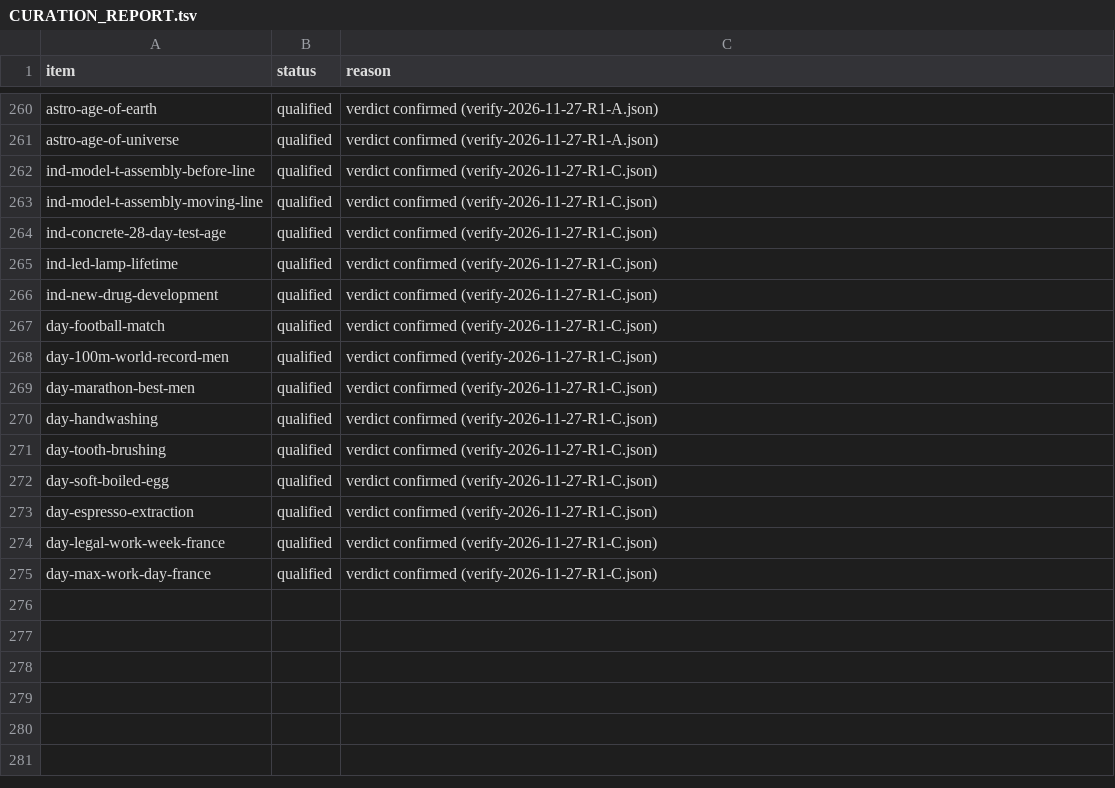
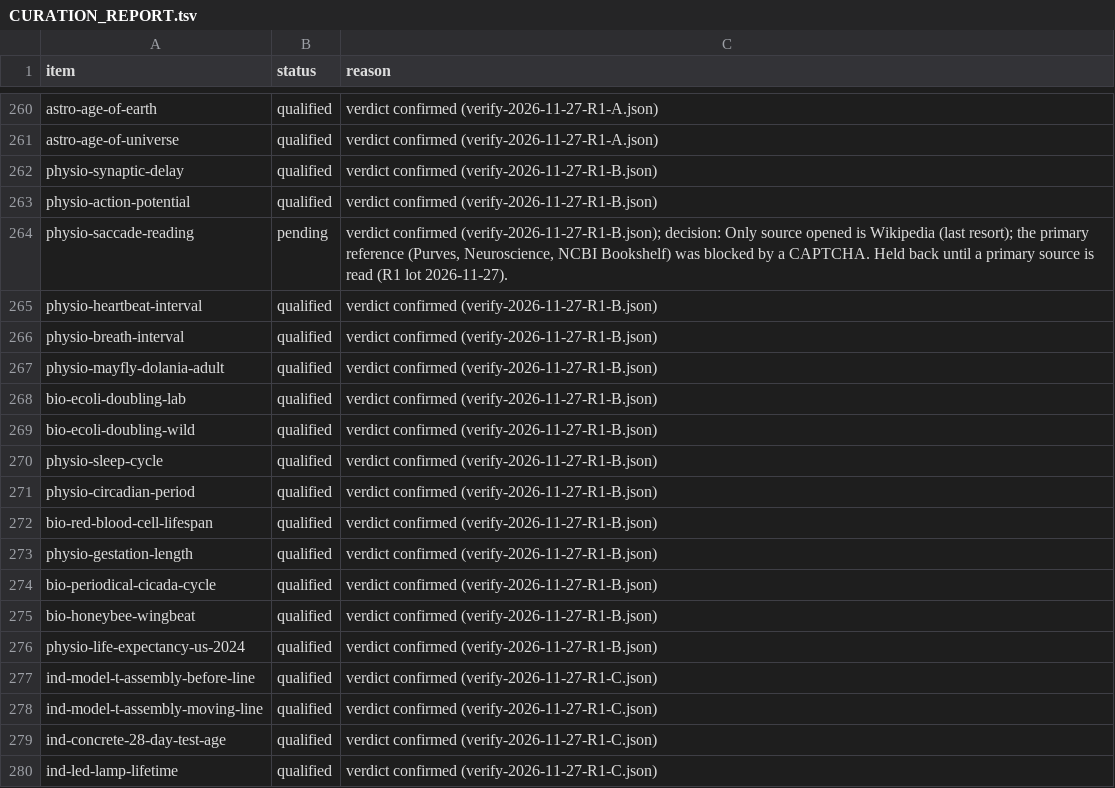
Before and after one commit to s-geffroy/chronosilicon, a TSV file: data/curated/CURATION_REPORT.tsv, drawn as a sheet; only a part is shown, gaps mark what is left out; the shorter side is filled out with more unchanged rows.

```diff
--- a/data/curated/CURATION_REPORT.tsv
+++ b/data/curated/CURATION_REPORT.tsv
@@ -261,2 +261,17 @@ astro-age-of-earth	qualified	verdict confirmed (verify-2026-11-27-R1-A.json)
 astro-age-of-universe	qualified	verdict confirmed (verify-2026-11-27-R1-A.json)
+physio-synaptic-delay	qualified	verdict confirmed (verify-2026-11-27-R1-B.json)
+physio-action-potential	qualified	verdict confirmed (verify-2026-11-27-R1-B.json)
+physio-saccade-reading	pending	verdict confirmed (verify-2026-11-27-R1-B.json); decision: Only source opened is Wikipedia (last resort); the primary reference (Purves, Neuroscience, NCBI Bookshelf) was blocked by a CAPTCHA. Held back until a primary source is read (R1 lot 2026-11-27).
+physio-heartbeat-interval	qualified	verdict confirmed (verify-2026-11-27-R1-B.json)
+physio-breath-interval	qualified	verdict confirmed (verify-2026-11-27-R1-B.json)
+physio-mayfly-dolania-adult	qualified	verdict confirmed (verify-2026-11-27-R1-B.json)
+bio-ecoli-doubling-lab	qualified	verdict confirmed (verify-2026-11-27-R1-B.json)
+bio-ecoli-doubling-wild	qualified	verdict confirmed (verify-2026-11-27-R1-B.json)
+physio-sleep-cycle	qualified	verdict confirmed (verify-2026-11-27-R1-B.json)
+physio-circadian-period	qualified	verdict confirmed (verify-2026-11-27-R1-B.json)
+bio-red-blood-cell-lifespan	qualified	verdict confirmed (verify-2026-11-27-R1-B.json)
+physio-gestation-length	qualified	verdict confirmed (verify-2026-11-27-R1-B.json)
+bio-periodical-cicada-cycle	qualified	verdict confirmed (verify-2026-11-27-R1-B.json)
+bio-honeybee-wingbeat	qualified	verdict confirmed (verify-2026-11-27-R1-B.json)
+physio-life-expectancy-us-2024	qualified	verdict confirmed (verify-2026-11-27-R1-B.json)
 ind-model-t-assembly-before-line	qualified	verdict confirmed (verify-2026-11-27-R1-C.json)
```
Also changed, not shown: 28 other files.
